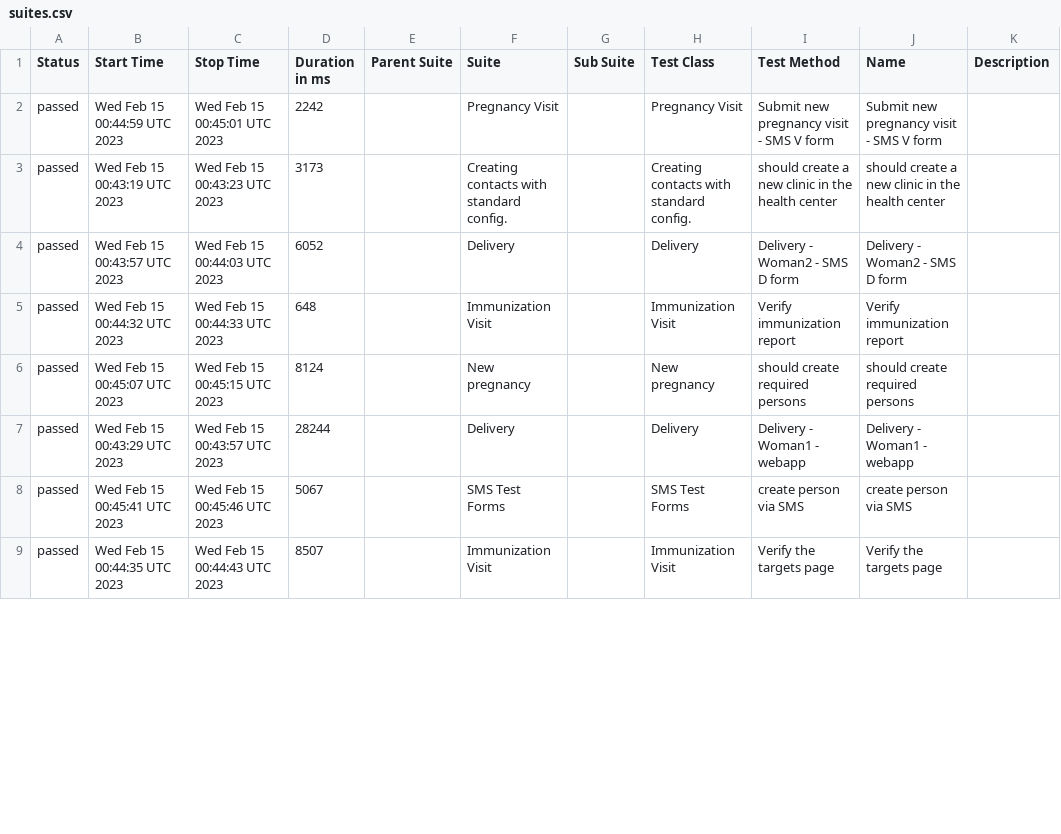
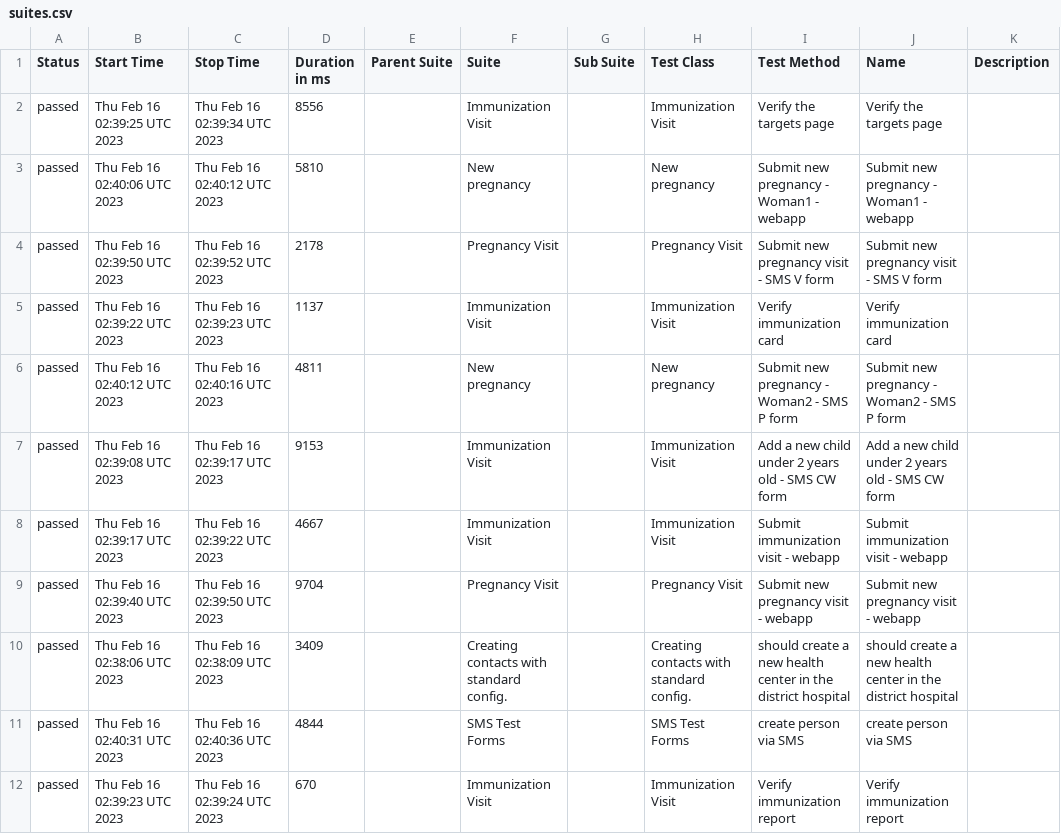
Before and after one commit to medic/build-history, a CSV file: cht-core/allure/ci-webdriver-standard/allure-report/data/suites.csv, drawn as a sheet; only a part is shown; the diff covers the shown part only.

```diff
--- a/cht-core/allure/ci-webdriver-standard/allure-report/data/suites.csv
+++ b/cht-core/allure/ci-webdriver-standard/allure-report/data/suites.csv
@@ -1,9 +1,12 @@
 "Status","Start Time","Stop Time","Duration in ms","Parent Suite","Suite","Sub Suite","Test Class","Test Method","Name","Description"
-"passed","Wed Feb 15 00:44:59 UTC 2023","Wed Feb 15 00:45:01 UTC 2023","2242","","Pregnancy Visit","","Pregnancy Visit","Submit new pregnancy visit - SMS V form","Submit new pregnancy visit - SMS V form",""
-"passed","Wed Feb 15 00:43:19 UTC 2023","Wed Feb 15 00:43:23 UTC 2023","3173","","Creating contacts with standard config. ","","Creating contacts with standard config. ","should create a new clinic in the health center","should create a new clinic in the health center",""
-"passed","Wed Feb 15 00:43:57 UTC 2023","Wed Feb 15 00:44:03 UTC 2023","6052","","Delivery","","Delivery","Delivery - Woman2 - SMS D form","Delivery - Woman2 - SMS D form",""
-"passed","Wed Feb 15 00:44:32 UTC 2023","Wed Feb 15 00:44:33 UTC 2023","648","","Immunization Visit","","Immunization Visit","Verify immunization report","Verify immunization report",""
-"passed","Wed Feb 15 00:45:07 UTC 2023","Wed Feb 15 00:45:15 UTC 2023","8124","","New pregnancy","","New pregnancy","should create required persons","should create required persons",""
-"passed","Wed Feb 15 00:43:29 UTC 2023","Wed Feb 15 00:43:57 UTC 2023","28244","","Delivery","","Delivery","Delivery - Woman1 - webapp","Delivery - Woman1 - webapp",""
-"passed","Wed Feb 15 00:45:41 UTC 2023","Wed Feb 15 00:45:46 UTC 2023","5067","","SMS Test Forms","","SMS Test Forms","create person via SMS","create person via SMS",""
-"passed","Wed Feb 15 00:44:35 UTC 2023","Wed Feb 15 00:44:43 UTC 2023","8507","","Immunization Visit","","Immunization Visit","Verify the targets page","Verify the targets page",""
+"passed","Thu Feb 16 02:39:25 UTC 2023","Thu Feb 16 02:39:34 UTC 2023","8556","","Immunization Visit","","Immunization Visit","Verify the targets page","Verify the targets page",""
+"passed","Thu Feb 16 02:40:06 UTC 2023","Thu Feb 16 02:40:12 UTC 2023","5810","","New pregnancy","","New pregnancy","Submit new pregnancy - Woman1 - webapp","Submit new pregnancy - Woman1 - webapp",""
+"passed","Thu Feb 16 02:39:50 UTC 2023","Thu Feb 16 02:39:52 UTC 2023","2178","","Pregnancy Visit","","Pregnancy Visit","Submit new pregnancy visit - SMS V form","Submit new pregnancy visit - SMS V form",""
+"passed","Thu Feb 16 02:39:22 UTC 2023","Thu Feb 16 02:39:23 UTC 2023","1137","","Immunization Visit","","Immunization Visit","Verify immunization card","Verify immunization card",""
+"passed","Thu Feb 16 02:40:12 UTC 2023","Thu Feb 16 02:40:16 UTC 2023","4811","","New pregnancy","","New pregnancy","Submit new pregnancy - Woman2 - SMS P form","Submit new pregnancy - Woman2 - SMS P form",""
+"passed","Thu Feb 16 02:39:08 UTC 2023","Thu Feb 16 02:39:17 UTC 2023","9153","","Immunization Visit","","Immunization Visit","Add a new child under 2 years old - SMS CW form","Add a new child under 2 years old - SMS CW form",""
+"passed","Thu Feb 16 02:39:17 UTC 2023","Thu Feb 16 02:39:22 UTC 2023","4667","","Immunization Visit","","Immunization Visit","Submit immunization visit - webapp","Submit immunization visit - webapp",""
+"passed","Thu Feb 16 02:39:40 UTC 2023","Thu Feb 16 02:39:50 UTC 2023","9704","","Pregnancy Visit","","Pregnancy Visit","Submit new pregnancy visit - webapp","Submit new pregnancy visit - webapp",""
+"passed","Thu Feb 16 02:38:06 UTC 2023","Thu Feb 16 02:38:09 UTC 2023","3409","","Creating contacts with standard config. ","","Creating contacts with standard config. ","should create a new health center in the district hospital","should create a new health center in the district hospital",""
+"passed","Thu Feb 16 02:40:31 UTC 2023","Thu Feb 16 02:40:36 UTC 2023","4844","","SMS Test Forms","","SMS Test Forms","create person via SMS","create person via SMS",""
+"passed","Thu Feb 16 02:39:23 UTC 2023","Thu Feb 16 02:39:24 UTC 2023","670","","Immunization Visit","","Immunization Visit","Verify immunization report","Verify immunization report",""
```
Also changed, not shown: 3 added rows, 6 removed rows and 19 edited cells elsewhere in this file, 38 other files.
